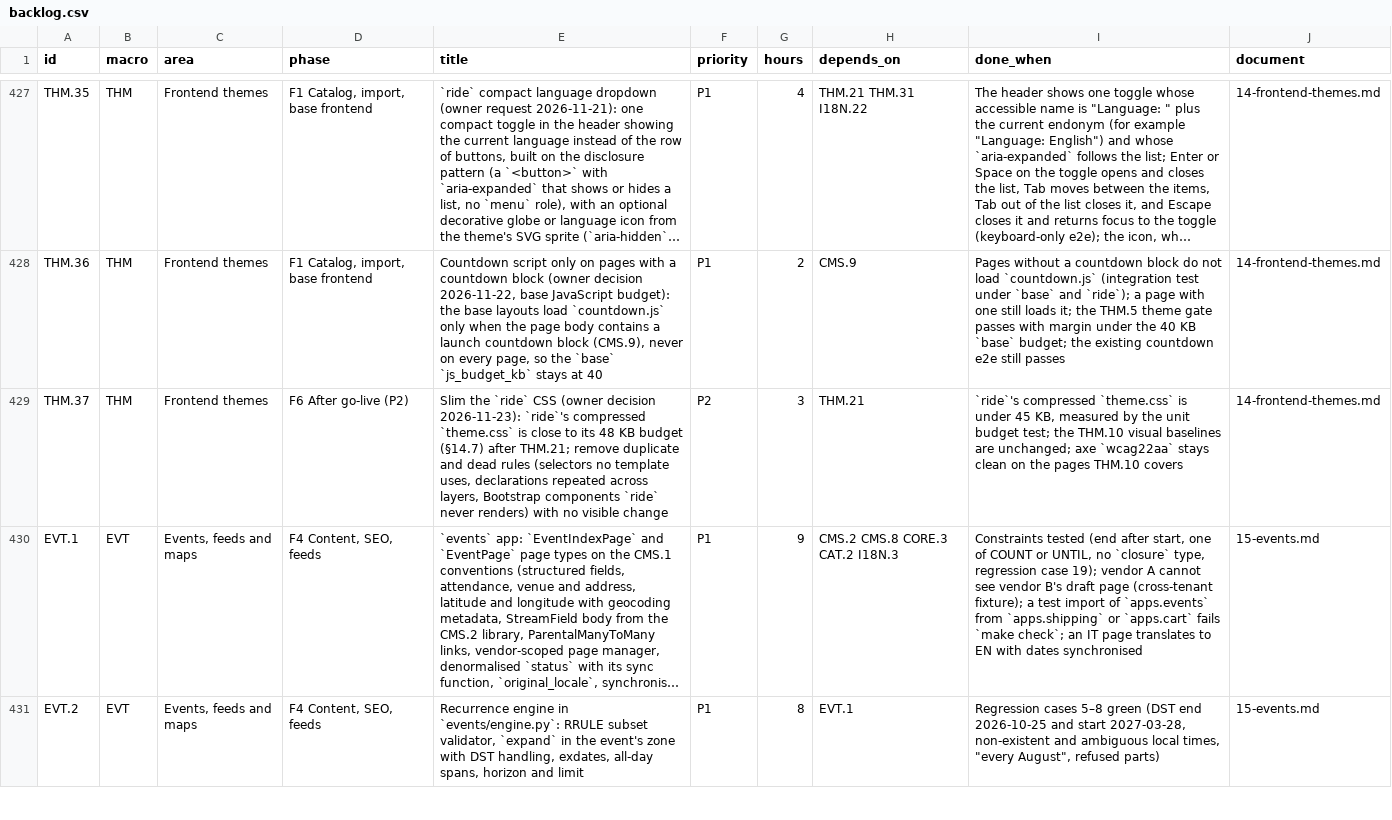
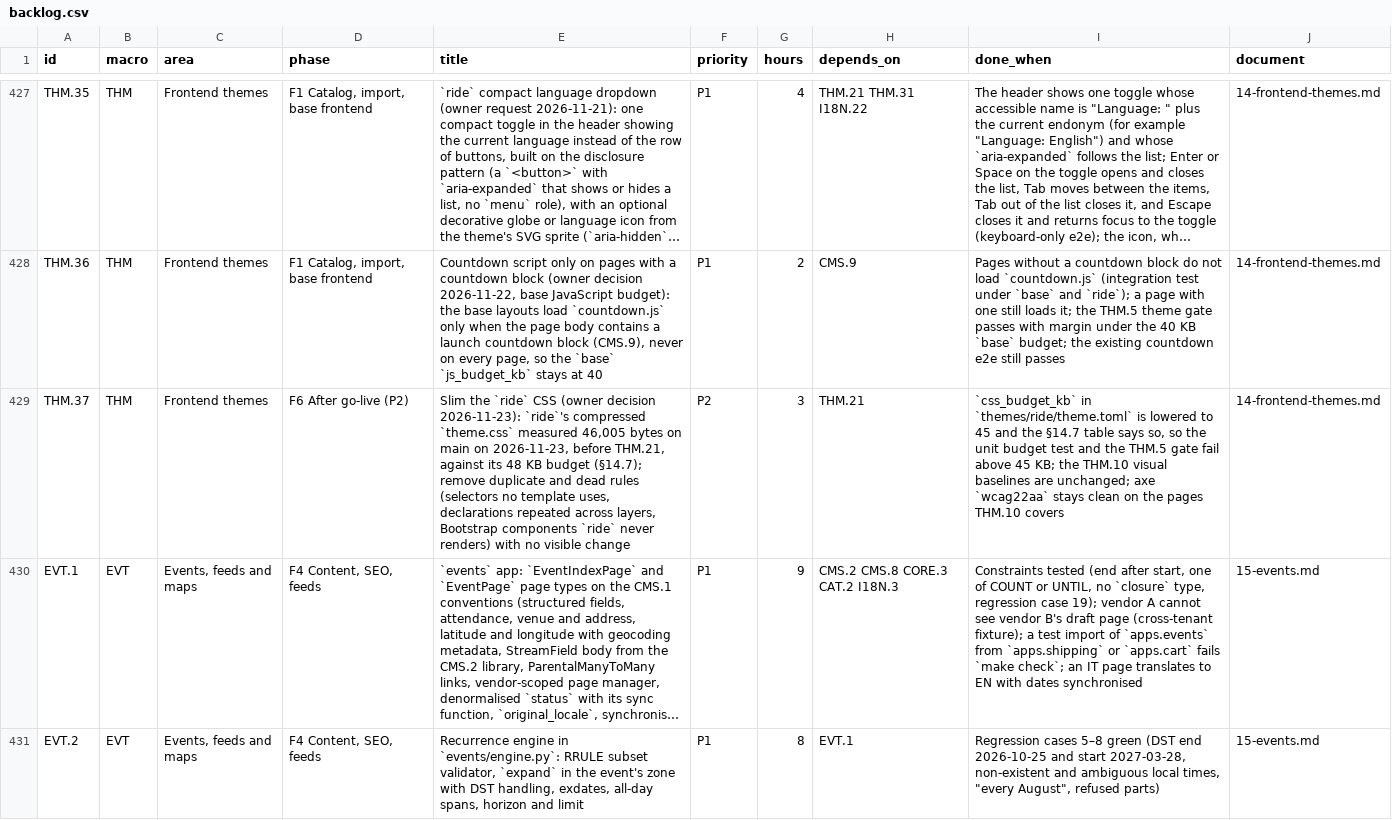
Before and after one commit to bertalan/mpmv, a CSV file: docs/spec/backlog.csv, drawn as a sheet; only a part is shown, gaps mark what is left out; long unchanged cells end in …; the diff names each change by its address in the sheet, - before the commit and + after, or states it on an @@ line.

```diff
--- a/docs/spec/backlog.csv
+++ b/docs/spec/backlog.csv
-E429 (title): …compressed `theme.css` is close to its 48 KB budget (§14.7) after THM.21; remove duplicate…
+E429 (title): …compressed `theme.css` measured 46,005 bytes on main on 2026-11-23, before THM.21, against its 48 KB budget (§14.7); remove duplicate…
-I429 (done_when): `ride`'s compressed `theme.css` is under 45 KB, measured by the unit budget test; the THM.10…
+I429 (done_when): `css_budget_kb` in `themes/ride/theme.toml` is lowered to 45 and the §14.7 table says so, so the unit budget test and the THM.5 gate fail above 45 KB; the THM.10…
```
Also changed, not shown: 2 other files.
